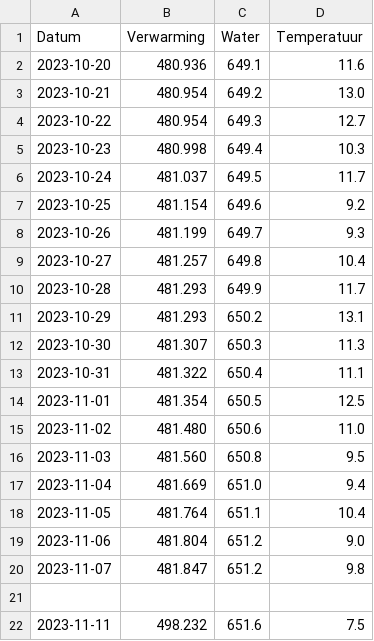
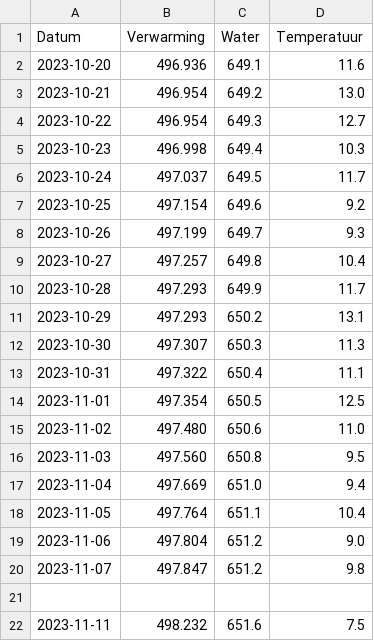
Before and after one commit to joey-van-alphen2/dashboard, a CSV file: df1.csv, drawn as a sheet.

Commit message:
Update df1.csv

```diff
--- a/df1.csv
+++ b/df1.csv
@@ -1,21 +1,21 @@
 Datum,Verwarming,Water,Temperatuur
-2023-10-20,480.936,649.1,11.6
-2023-10-21,480.954,649.2,13.0
-2023-10-22,480.954,649.3,12.7
-2023-10-23,480.998,649.4,10.3
-2023-10-24,481.037,649.5,11.7
-2023-10-25,481.154,649.6,9.2
-2023-10-26,481.199,649.7,9.3
-2023-10-27,481.257,649.8,10.4
-2023-10-28,481.293,649.9,11.7
-2023-10-29,481.293,650.2,13.1
-2023-10-30,481.307,650.3,11.3
-2023-10-31,481.322,650.4,11.1
-2023-11-01,481.354,650.5,12.5
-2023-11-02,481.480,650.6,11.0
-2023-11-03,481.560,650.8,9.5
-2023-11-04,481.669,651.0,9.4
-2023-11-05,481.764,651.1,10.4
-2023-11-06,481.804,651.2,9.0
-2023-11-07,481.847,651.2,9.8
+2023-10-20,496.936,649.1,11.6
+2023-10-21,496.954,649.2,13.0
+2023-10-22,496.954,649.3,12.7
+2023-10-23,496.998,649.4,10.3
+2023-10-24,497.037,649.5,11.7
+2023-10-25,497.154,649.6,9.2
+2023-10-26,497.199,649.7,9.3
+2023-10-27,497.257,649.8,10.4
+2023-10-28,497.293,649.9,11.7
+2023-10-29,497.293,650.2,13.1
+2023-10-30,497.307,650.3,11.3
+2023-10-31,497.322,650.4,11.1
+2023-11-01,497.354,650.5,12.5
+2023-11-02,497.480,650.6,11.0
+2023-11-03,497.560,650.8,9.5
+2023-11-04,497.669,651.0,9.4
+2023-11-05,497.764,651.1,10.4
+2023-11-06,497.804,651.2,9.0
+2023-11-07,497.847,651.2,9.8
 
```
